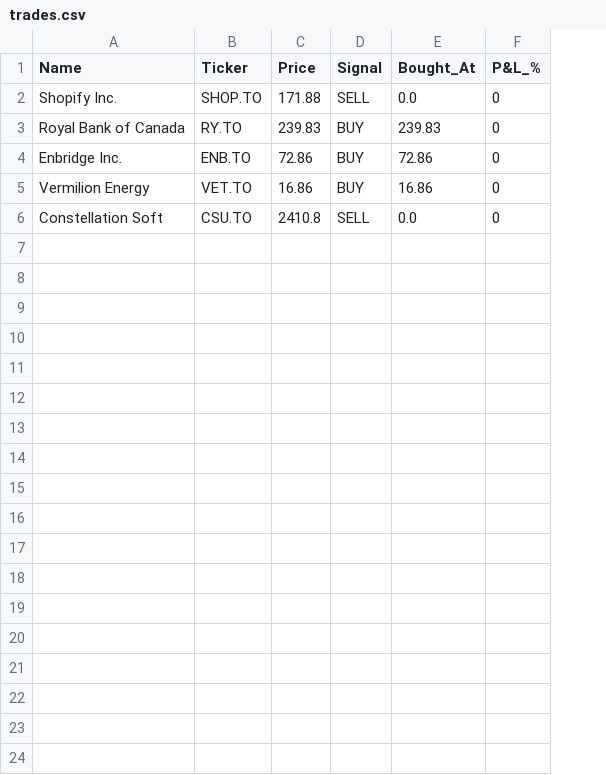
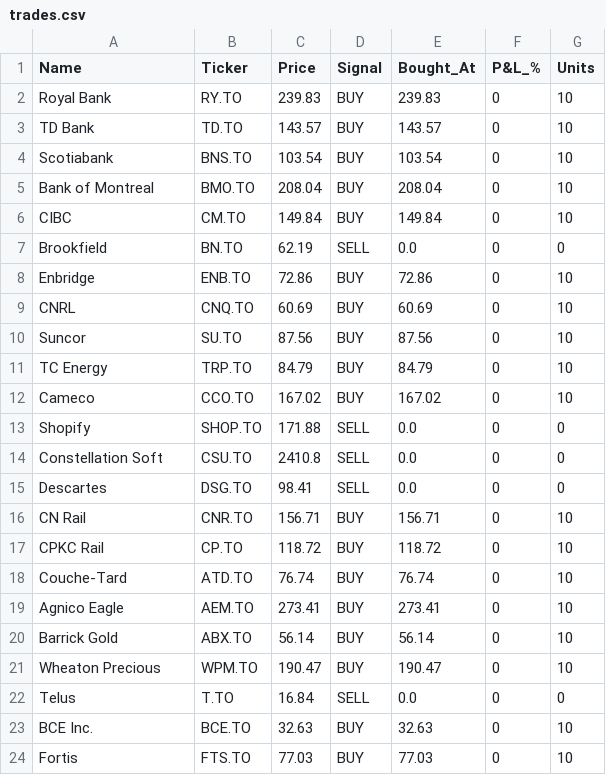
Before and after one commit to kdk1996/tsx-trading-bot, a CSV file: trades.csv, drawn as a sheet; removed rows and columns are numbered as before the commit, all else as after; the diff names each change by its address in the sheet, - before the commit and + after, or states it on an @@ line.

```diff
--- a/trades.csv
+++ b/trades.csv
+column G (Units), row 2: 10; row 8: 10; row 14: 0
-row 2: Shopify Inc. | SHOP.TO | 171.88 | SELL | 0.0 | 0
-A2 (Name): Royal Bank of Canada
+A2 (Name): Royal Bank
+row 3: TD Bank | TD.TO | 143.57 | BUY | 143.57 | 0 | 10
+row 4: Scotiabank | BNS.TO | 103.54 | BUY | 103.54 | 0 | 10
+row 5: Bank of Montreal | BMO.TO | 208.04 | BUY | 208.04 | 0 | 10
+row 6: CIBC | CM.TO | 149.84 | BUY | 149.84 | 0 | 10
+row 7: Brookfield | BN.TO | 62.19 | SELL | 0.0 | 0 | 0
-A8 (Name): Enbridge Inc.
+A8 (Name): Enbridge
-row 5: Vermilion Energy | VET.TO | 16.86 | BUY | 16.86 | 0
+row 9: CNRL | CNQ.TO | 60.69 | BUY | 60.69 | 0 | 10
+row 10: Suncor | SU.TO | 87.56 | BUY | 87.56 | 0 | 10
+row 11: TC Energy | TRP.TO | 84.79 | BUY | 84.79 | 0 | 10
+row 12: Cameco | CCO.TO | 167.02 | BUY | 167.02 | 0 | 10
+row 13: Shopify | SHOP.TO | 171.88 | SELL | 0.0 | 0 | 0
+row 15: Descartes | DSG.TO | 98.41 | SELL | 0.0 | 0 | 0
+row 16: CN Rail | CNR.TO | 156.71 | BUY | 156.71 | 0 | 10
+row 17: CPKC Rail | CP.TO | 118.72 | BUY | 118.72 | 0 | 10
+row 18: Couche-Tard | ATD.TO | 76.74 | BUY | 76.74 | 0 | 10
+row 19: Agnico Eagle | AEM.TO | 273.41 | BUY | 273.41 | 0 | 10
+row 20: Barrick Gold | ABX.TO | 56.14 | BUY | 56.14 | 0 | 10
+row 21: Wheaton Precious | WPM.TO | 190.47 | BUY | 190.47 | 0 | 10
+row 22: Telus | T.TO | 16.84 | SELL | 0.0 | 0 | 0
+row 23: BCE Inc. | BCE.TO | 32.63 | BUY | 32.63 | 0 | 10
+row 24: Fortis | FTS.TO | 77.03 | BUY | 77.03 | 0 | 10
```
